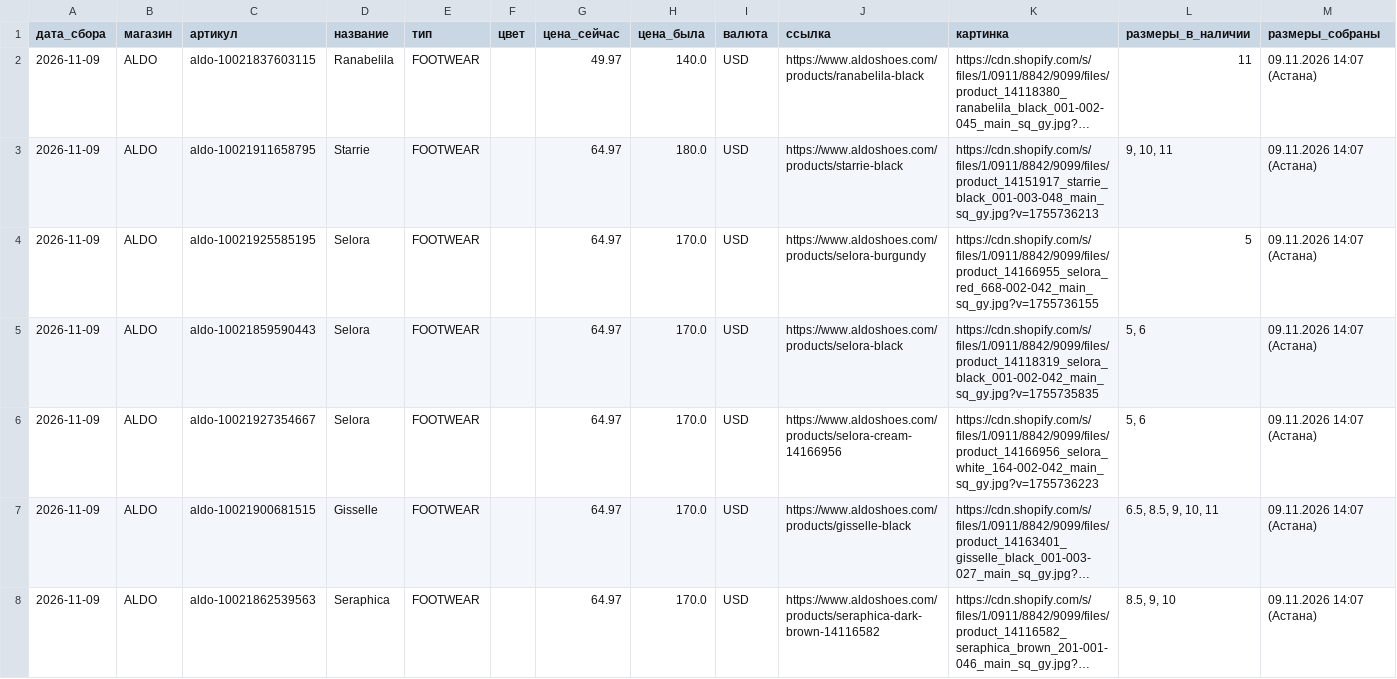
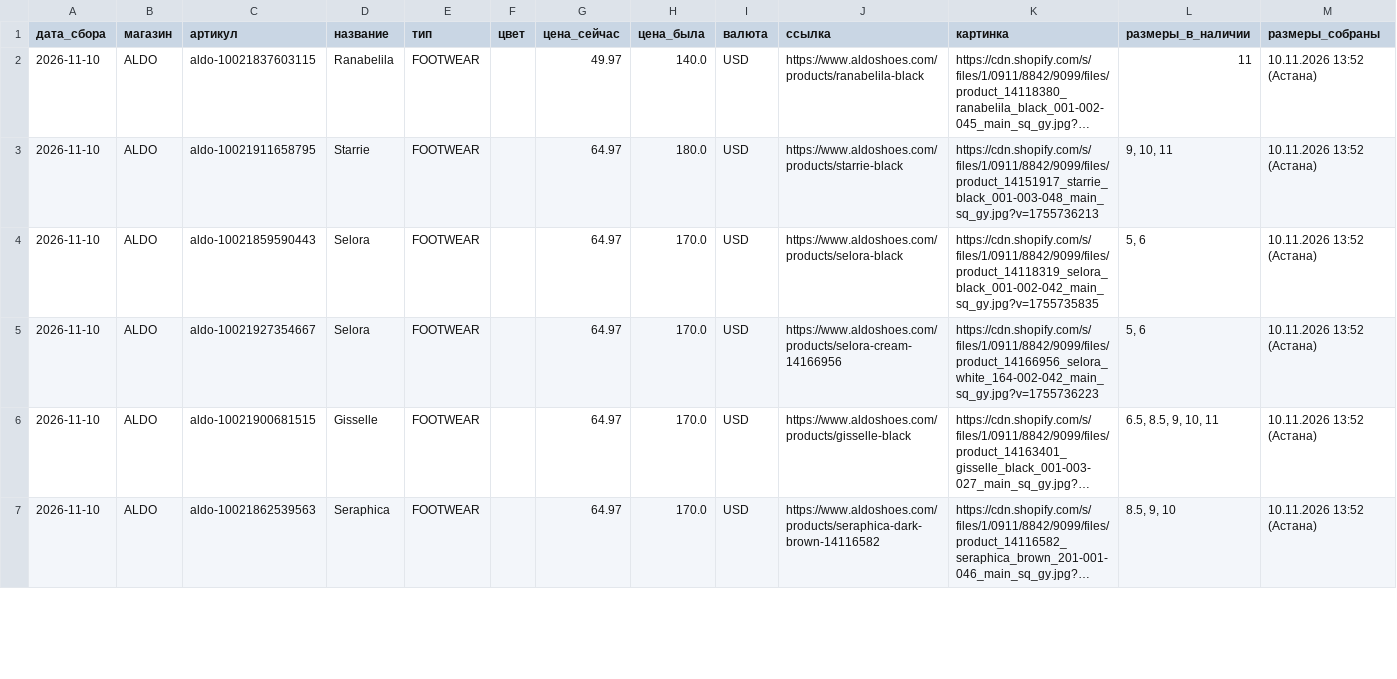
Before and after one commit to labramostore/kursy, a CSV file: top_aldo.csv, drawn as a sheet; only a part is shown; long unchanged cells end in …; removed rows and columns are numbered as before the commit, all else as after; the diff covers the shown part only; the diff names each change by its address in the sheet, - before the commit and + after, or states it on an @@ line.

```diff
--- a/top_aldo.csv
+++ b/top_aldo.csv
-A2:A3 (дата_сбора): 2026-11-09
+A2:A3 (дата_сбора): 2026-11-10
-M2:M3 (размеры_собраны): 09.11.2026 14:07 (Астана)
+M2:M3 (размеры_собраны): 10.11.2026 13:52 (Астана)
-row 4: 2026-11-09 | ALDO | aldo-10021925585195 | Selora | FOOTWEAR |  | 64.97 | 170.0 | USD | https://www.aldoshoes.com/products/selora-burgundy | https://cdn.shopify.com/s/files/1/0911/8842/9099/files/product_14166955_selora_red_668-002-042_main_sq_gy.jpg?v=1755736155 | 5 | 09.11.2026 14:07 (Астана)
-A4:A7 (дата_сбора): 2026-11-09
+A4:A7 (дата_сбора): 2026-11-10
-M4:M7 (размеры_собраны): 09.11.2026 14:07 (Астана)
+M4:M7 (размеры_собраны): 10.11.2026 13:52 (Астана)
```
Also changed, not shown: 1 added row and 97 edited cells elsewhere in this file, top_asphaltgold.csv, top_juicy.csv, 9 other files.
